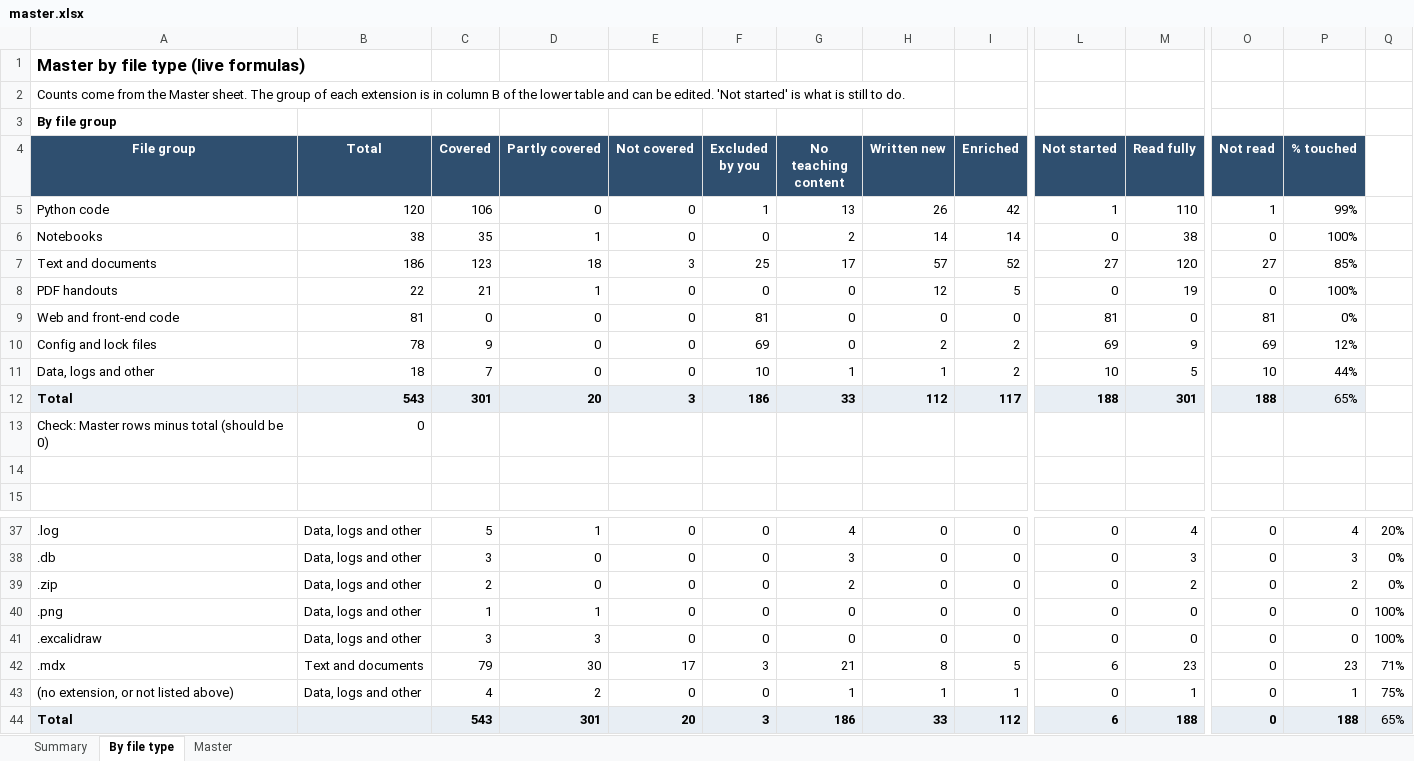
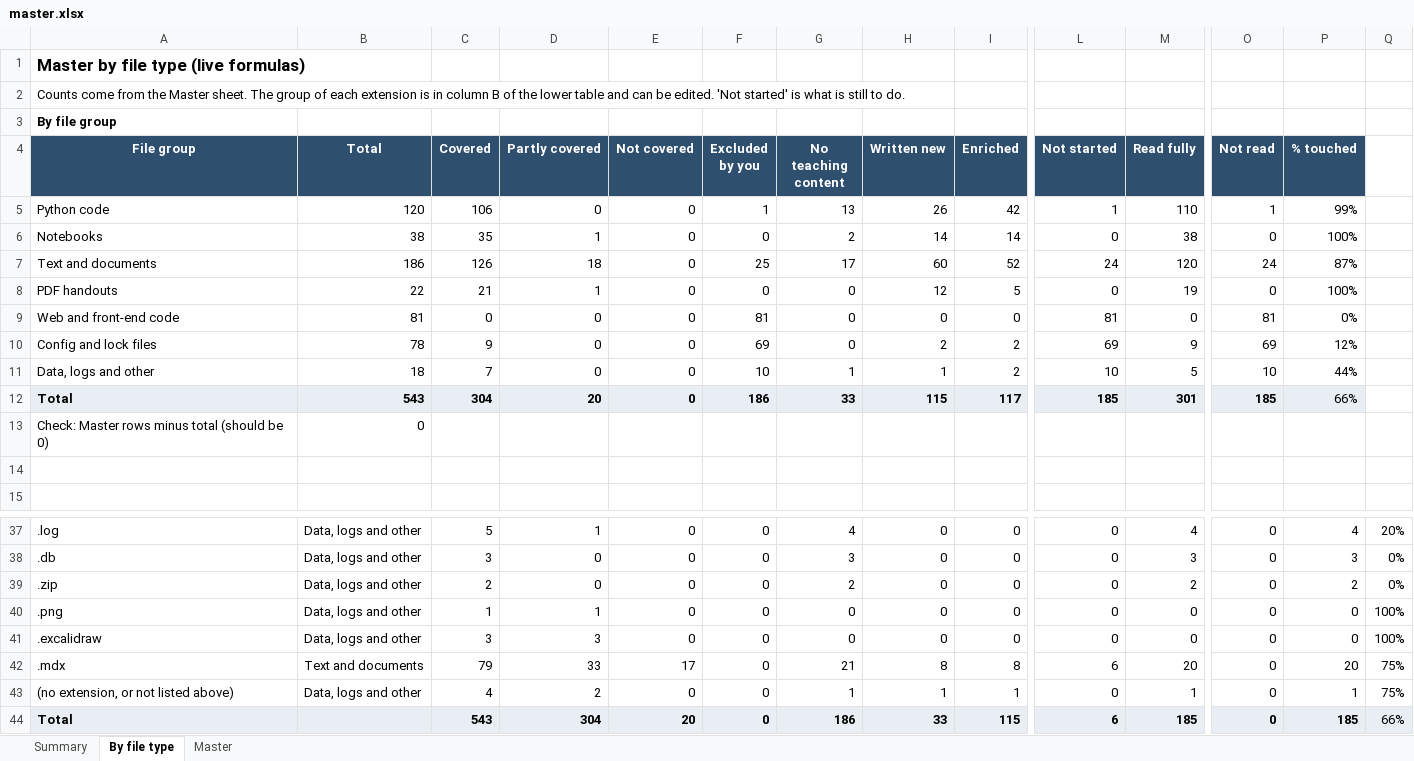
Before and after one commit to kiaanwankhede/MyNotes, an Excel workbook: master/master.xlsx, sheet By file type, drawn as a sheet; only a part is shown, gaps mark what is left out; values as stored, in another font and other column widths than the file's, no borders; the diff names each change by its address in the sheet, - before the commit and + after, or states it on an @@ line.

```diff
--- a/master/master.xlsx (sheet By file type)
+++ b/master/master.xlsx (sheet By file type)
-C7 (Covered): 123
+C7 (Covered): 126
-E7 (Not covered): 3
+E7 (Not covered): 0
-H7 (Written new): 57
+H7 (Written new): 60
-L7 (Not started): 27
+L7 (Not started): 24
-O7 (Not read): 27
+O7 (Not read): 24
-P7 (% touched): 85%
+P7 (% touched): 87%
-C12 (Covered): 301
+C12 (Covered): 304
-E12 (Not covered): 3
+E12 (Not covered): 0
-H12 (Written new): 112
+H12 (Written new): 115
-L12 (Not started): 188
+L12 (Not started): 185
-O12 (Not read): 188
+O12 (Not read): 185
-P12 (% touched): 65%
+P12 (% touched): 66%
-D42 (Partly covered): 30
+D42 (Partly covered): 33
-F42 (Excluded by you): 3
+F42 (Excluded by you): 0
-I42 (Enriched): 5
+I42 (Enriched): 8
-M42 (Read fully): 23
+M42 (Read fully): 20
-P42 (% touched): 23
+P42 (% touched): 20
-Q42: 71%
+Q42: 75%
-D44 (Partly covered): 301
+D44 (Partly covered): 304
-F44 (Excluded by you): 3
+F44 (Excluded by you): 0
-I44 (Enriched): 112
+I44 (Enriched): 115
-M44 (Read fully): 188
+M44 (Read fully): 185
-P44 (% touched): 188
+P44 (% touched): 185
-Q44: 65%
+Q44: 66%
```
Also changed, not shown: sheet Master, 5 other files.
